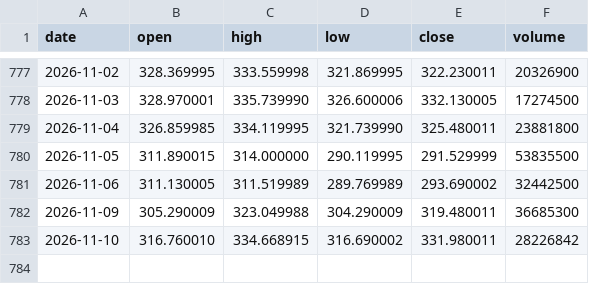
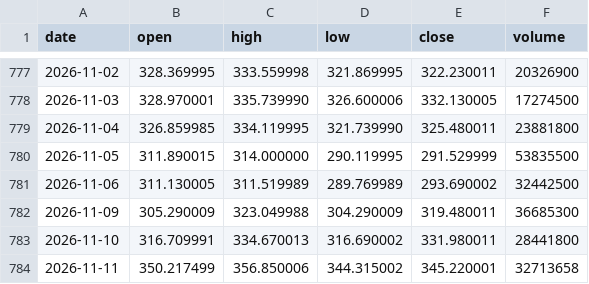
Before and after one commit to lenaxia/ai-trading, a CSV file: forward/data/AVGO.csv, drawn as a sheet; only a part is shown, gaps mark what is left out.

```diff
--- a/forward/data/AVGO.csv
+++ b/forward/data/AVGO.csv
@@ -782,2 +782,3 @@ date,open,high,low,close,volume
 2026-11-09,305.290009,323.049988,304.290009,319.480011,36685300
-2026-11-10,316.760010,334.668915,316.690002,331.980011,28226842
+2026-11-10,316.709991,334.670013,316.690002,331.980011,28441800
+2026-11-11,350.217499,356.850006,344.315002,345.220001,32713658
```
Also changed, not shown: forward/data/AAPL.csv, forward/data/AMD.csv, 16 other files.
